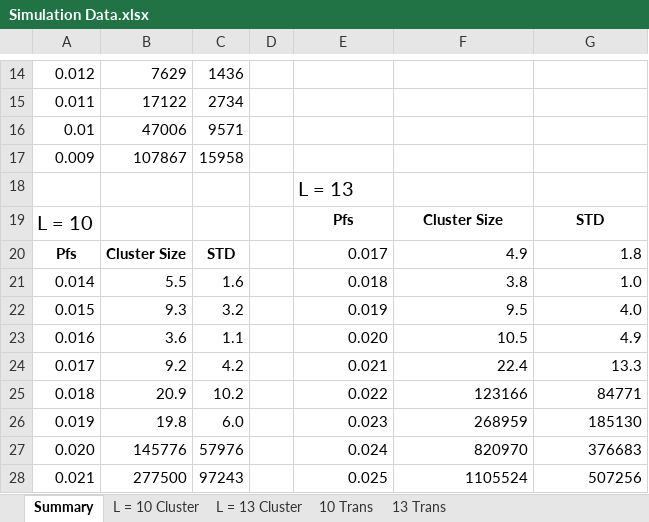
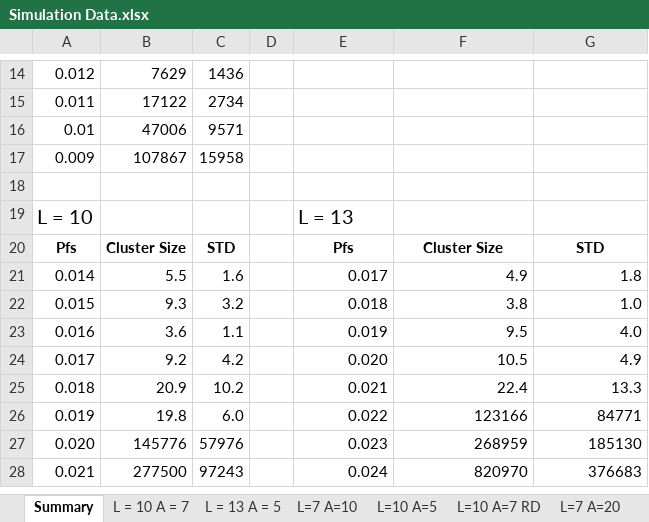
Before and after one commit to drbjmiller/Sequence-Space, an Excel workbook: Simulation Data.xlsx, sheet Summary, drawn as a sheet; only a part is shown, gaps mark what is left out; values as stored, in another font and other column widths than the file's, no borders; removed rows and columns are numbered as before the commit, all else as after; the diff covers the shown part only; the diff names each change by its address in the sheet, - before the commit and + after, or states it on an @@ line.

```diff
--- a/Simulation Data.xlsx (sheet Summary)
+++ b/Simulation Data.xlsx (sheet Summary)
-sheet tab: L = 10 Cluster
+sheet tab: L = 10 A = 7
-sheet tab: L = 13 Cluster
+sheet tab: L = 13 A = 5
-sheet tab: 10 Trans
-sheet tab: 13 Trans
+sheet tab: L=7 A=10
+sheet tab: L=10 A=5
+sheet tab: L=10 A=7 RD
+sheet tab: L=7 A=20
-E18: L = 13
+E18: (empty)
-row 19: L = 10 |  |  |  | Pfs | Cluster Size | STD
+row 19: L = 10 |  |  |  | L = 13
-E20: 0.017
+E20: Pfs
@@ E20:G20 bold: off → on, alignment: right → center @@
-F20: 4.9
+F20: Cluster Size
-G20: 1.8
+G20: STD
-E21: 0.018
+E21: 0.017
-F21: 3.8
+F21: 4.9
-G21: 1.0
+G21: 1.8
-E22: 0.019
+E22: 0.018
-F22: 9.5
+F22: 3.8
-G22: 4.0
+G22: 1.0
-E23: 0.020
+E23: 0.019
-F23: 10.5
+F23: 9.5
-G23: 4.9
+G23: 4.0
-E24: 0.021
+E24: 0.020
-F24: 22.4
+F24: 10.5
-G24: 13.3
+G24: 4.9
-E25: 0.022
+E25: 0.021
-F25: 123166
+F25: 22.4
-G25: 84771
+G25: 13.3
-E26: 0.023
+E26: 0.022
-F26: 268959
+F26: 123166
-G26: 185130
+G26: 84771
-E27: 0.024
+E27: 0.023
-F27: 820970
+F27: 268959
-G27: 376683
+G27: 185130
-E28: 0.025
+E28: 0.024
-F28: 1105524
+F28: 820970
-G28: 507256
+G28: 376683
```
Also changed, not shown: 1 added row, 1 removed row, 46 edited cells and cell formats elsewhere in this sheet, sheet L = 13 A = 5, sheet L = 10 A = 7, other sheet tabs, charts or pictures.
